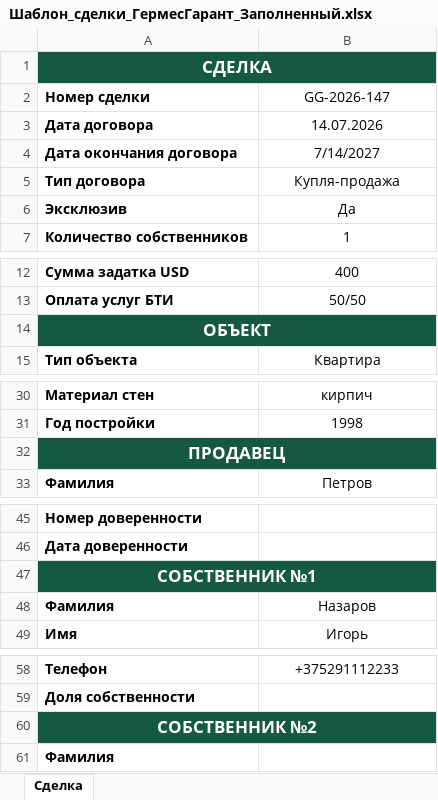
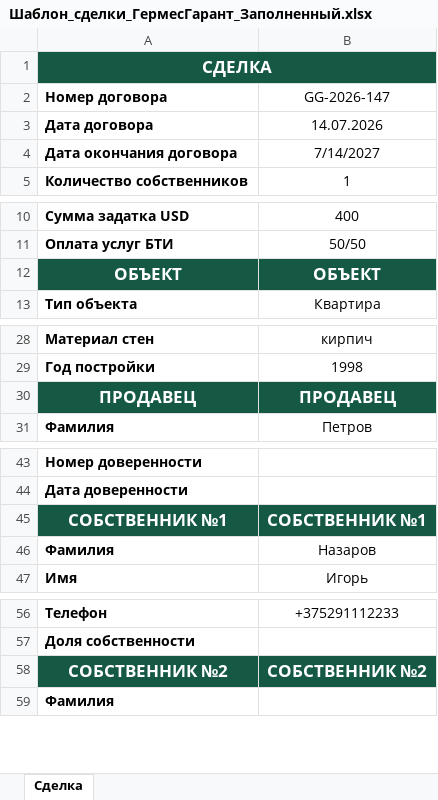
Before and after one commit to IHARNAZAROV/GermesDocGenerator, an Excel workbook: excel/Шаблон_сделки_ГермесГарант_Заполненный.xlsx, sheet Сделка, drawn as a sheet; only a part is shown, gaps mark what is left out; values as stored, in another font and other column widths than the file's, no borders; removed rows and columns are numbered as before the commit, all else as after; the diff covers the shown part only; the diff names each change by its address in the sheet, - before the commit and + after, or states it on an @@ line.

```diff
--- a/excel/Шаблон_сделки_ГермесГарант_Заполненный.xlsx (sheet Сделка)
+++ b/excel/Шаблон_сделки_ГермесГарант_Заполненный.xlsx (sheet Сделка)
-A2: Номер сделки
+A2: Номер договора
-row 5: Тип договора | Купля-продажа
-row 6: Эксклюзив | Да
-A14:B14 merged
-B12 (GG-2026-147): (empty)
+B12 (GG-2026-147): ОБЪЕКТ
-A32:B32 merged
-B30 (GG-2026-147): (empty)
+B30 (GG-2026-147): ПРОДАВЕЦ
-A47:B47 merged
-B45 (GG-2026-147): (empty)
+B45 (GG-2026-147): СОБСТВЕННИК №1
-A60:B60 merged
-B58 (GG-2026-147): (empty)
+B58 (GG-2026-147): СОБСТВЕННИК №2
```
Also changed, not shown: 2 edited cells and merged cells elsewhere in this sheet, 7 other files.
